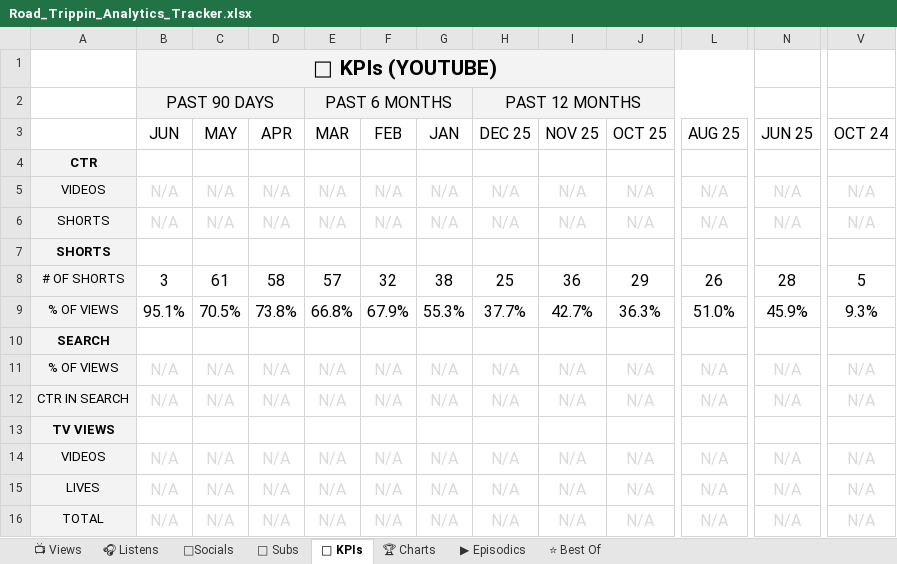
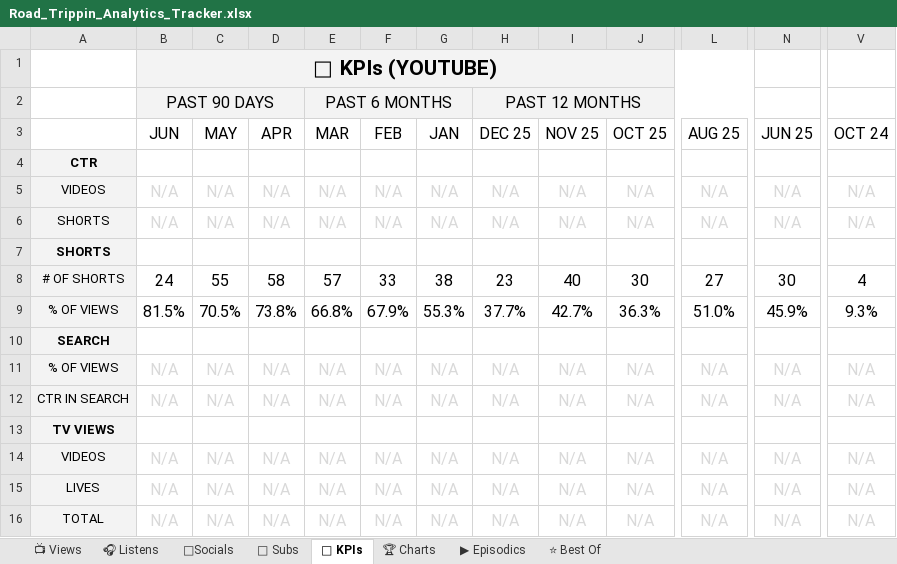
Before and after one commit to raindelaymedia/roadtrippin, an Excel workbook: master/shows/road_trippin/data/Road_Trippin_Analytics_Tracker.xlsx, sheet 🔑 KPIs, drawn as a sheet; only a part is shown, gaps mark what is left out; values as stored, in another font and other column widths than the file's, no borders; the diff names each change by its address in the sheet, - before the commit and + after, or states it on an @@ line.

```diff
--- a/master/shows/road_trippin/data/Road_Trippin_Analytics_Tracker.xlsx (sheet 🔑 KPIs)
+++ b/master/shows/road_trippin/data/Road_Trippin_Analytics_Tracker.xlsx (sheet 🔑 KPIs)
-B8 (JUN): 3
+B8 (JUN): 24
-C8 (MAY): 61
+C8 (MAY): 55
-F8 (FEB): 32
+F8 (FEB): 33
-H8 (DEC 25): 25
+H8 (DEC 25): 23
-I8 (NOV 25): 36
+I8 (NOV 25): 40
-J8 (OCT 25): 29
+J8 (OCT 25): 30
-L8 (AUG 25): 26
+L8 (AUG 25): 27
-N8 (JUN 25): 28
+N8 (JUN 25): 30
-V8 (OCT 24): 5
+V8 (OCT 24): 4
-B9 (JUN): 95.1%
+B9 (JUN): 81.5%
```
Also changed, not shown: sheet ⭐ Best Of, sheet 👥 Subs, sheet 📺 Views, sheet ▶ Episodics, sheet 🎧 Listens, 6 other files.
